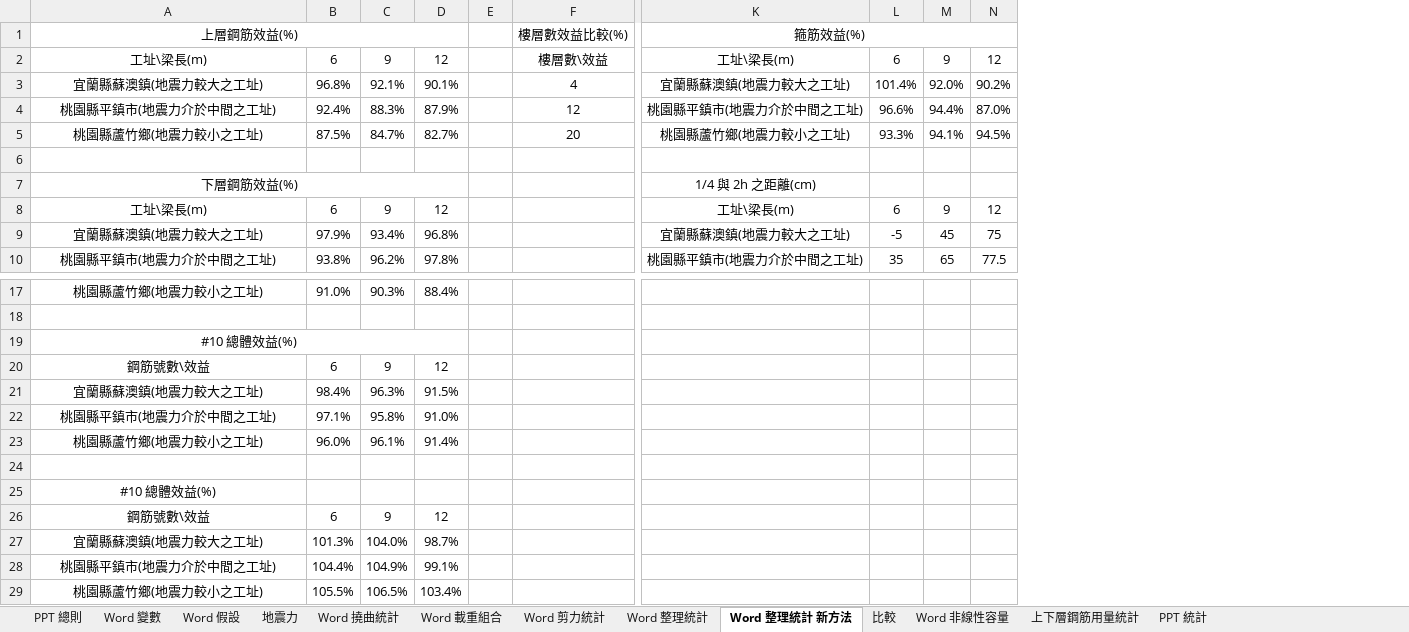
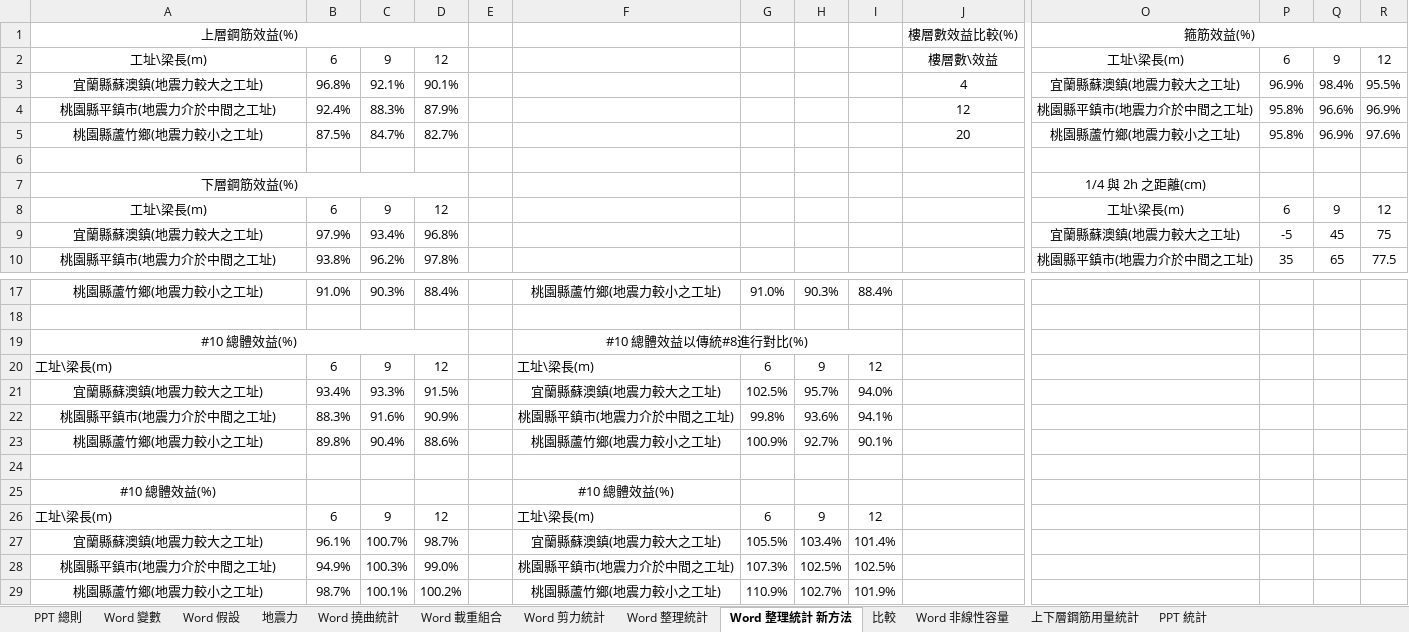
Before and after one commit to skyran1278/thesis, an Excel workbook: Models/00 結構設計變數.xlsx, sheet Word 整理統計 新方法, drawn as a sheet; only a part is shown, gaps mark what is left out; values as stored, in another font and other column widths than the file's, no borders; removed rows and columns are numbered as before the commit, all else as after; rows hold the shown columns only; the diff names each change by its address in the sheet, - before the commit and + after, or states it on an @@ line.

```diff
--- a/Models/00 結構設計變數.xlsx (sheet Word 整理統計 新方法)
+++ b/Models/00 結構設計變數.xlsx (sheet Word 整理統計 新方法)
+column F, rows 17-21: 桃園縣蘆竹鄉(地震力較小之工址) |  | #10 總體效益以傳統#8進行對比(%) | 工址\梁長(m) | 宜蘭縣蘇澳鎮(地震力較大之工址); rows 25-27: #10 總體效益(%) | 工址\梁長(m) | 宜蘭縣蘇澳鎮(地震力較大之工址)
+column G, rows 17-21: 91.0% |  |  | 6 | 102.5%; rows 26-27: 6 | 105.5%
+column H, rows 17-21: 90.3% |  |  | 9 | 95.7%; rows 26-27: 9 | 103.4%
+column I, rows 17-21: 88.4% |  |  | 12 | 94.0%; rows 26-27: 12 | 101.4%
-P3: 101.4%
+P3: 96.9%
-Q3: 92.0%
+Q3: 98.4%
-R3: 90.2%
+R3: 95.5%
-P4: 96.6%
+P4: 95.8%
-Q4: 94.4%
+Q4: 96.6%
-R4: 87.0%
+R4: 96.9%
-P5: 93.3%
+P5: 95.8%
-Q5: 94.1%
+Q5: 96.9%
-R5: 94.5%
+R5: 97.6%
-A20: 鋼筋號數\效益
+A20: 工址\梁長(m)
-A20 alignment: center
+A20 alignment: left
-B21: 98.4%
+B21: 93.4%
-C21: 96.3%
+C21: 93.3%
-row 22: 桃園縣平鎮市(地震力介於中間之工址) | 97.1% | 95.8% | 91.0%
-row 23: 桃園縣蘆竹鄉(地震力較小之工址) | 96.0% | 96.1% | 91.4%
+row 22: 桃園縣平鎮市(地震力介於中間之工址) | 88.3% | 91.6% | 90.9% |  | 桃園縣平鎮市(地震力介於中間之工址) | 99.8% | 93.6% | 94.1%
+row 23: 桃園縣蘆竹鄉(地震力較小之工址) | 89.8% | 90.4% | 88.6% |  | 桃園縣蘆竹鄉(地震力較小之工址) | 100.9% | 92.7% | 90.1%
-A26: 鋼筋號數\效益
+A26: 工址\梁長(m)
-A26 alignment: center
+A26 alignment: left
-B27: 101.3%
+B27: 96.1%
-C27: 104.0%
+C27: 100.7%
-row 28: 桃園縣平鎮市(地震力介於中間之工址) | 104.4% | 104.9% | 99.1%
-row 29: 桃園縣蘆竹鄉(地震力較小之工址) | 105.5% | 106.5% | 103.4%
+row 28: 桃園縣平鎮市(地震力介於中間之工址) | 94.9% | 100.3% | 99.0% |  | 桃園縣平鎮市(地震力介於中間之工址) | 107.3% | 102.5% | 102.5%
+row 29: 桃園縣蘆竹鄉(地震力較小之工址) | 98.7% | 100.1% | 100.2% |  | 桃園縣蘆竹鄉(地震力較小之工址) | 110.9% | 102.7% | 101.9%
```
Also changed, not shown: sheet Word 撓曲統計, 6 other files.
